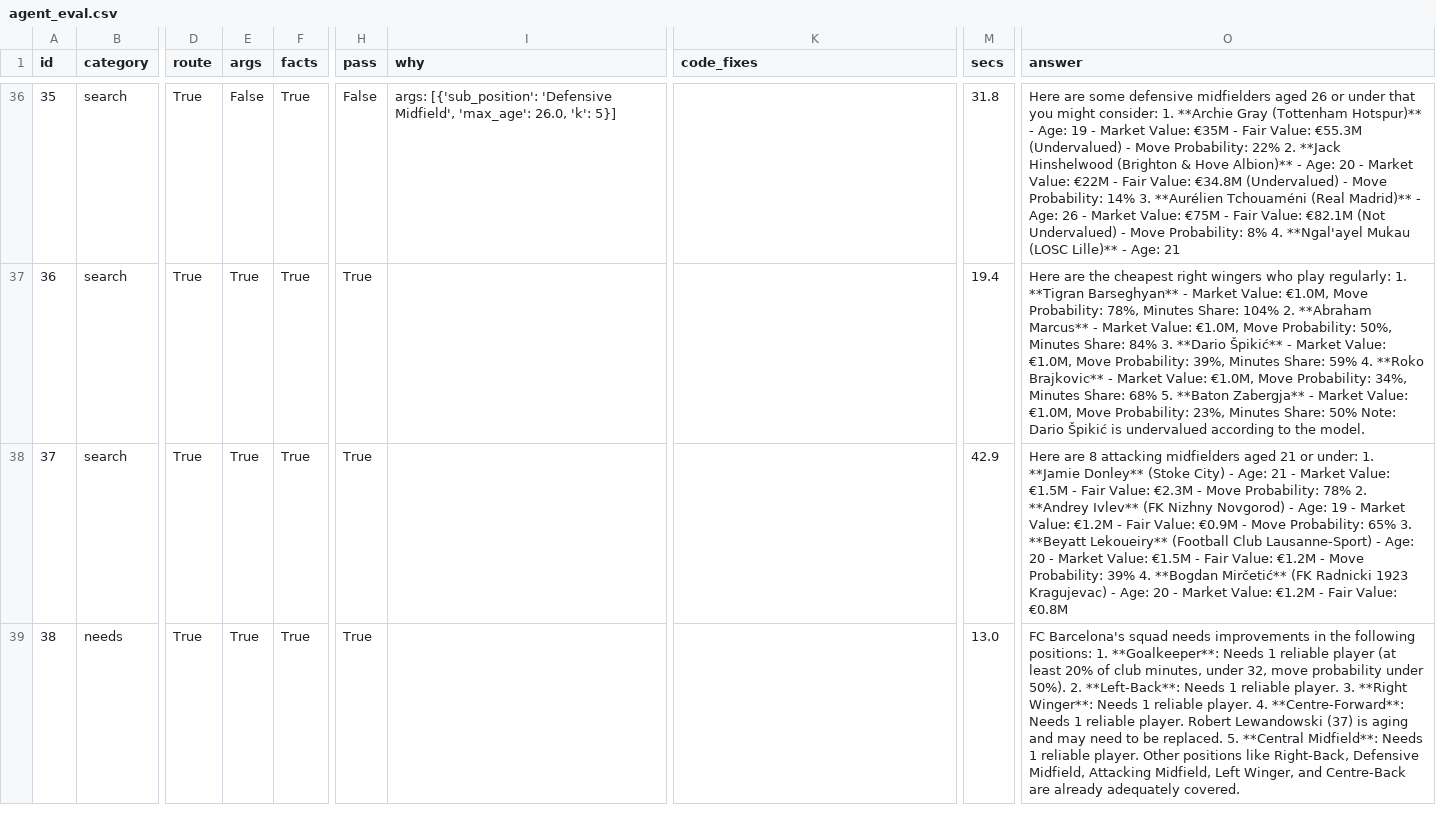
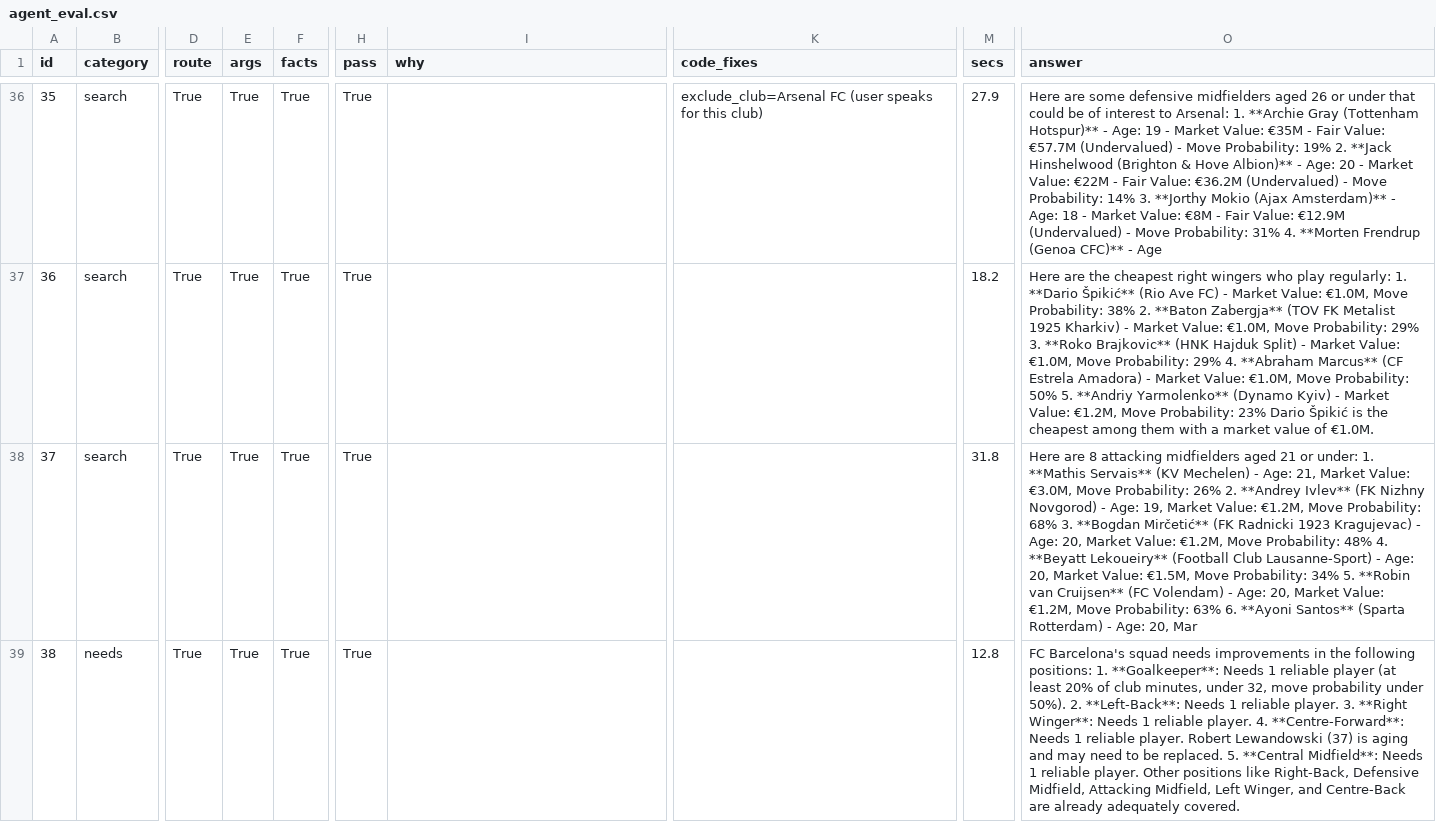
Before and after one commit to varunvarmaakhil-lgtm/TransferLens-AI, a CSV file: results/agent_eval.csv, drawn as a sheet; only a part is shown, gaps mark what is left out; the diff covers the shown part only; the diff names each change by its address in the sheet, - before the commit and + after, or states it on an @@ line.

Commit message:
Data-quality fix, retrained models, app with plan options and career stats
- clean_coverage.py: drop player-seasons whose club is not a real club in the covered leagues (2.7% of rows, 1,008 in 2025/26); full table kept
- retrained transfer and fair-price models on the clean table: ROC-AUC 0.748 -> 0.740 (junk rows flattered it), coverage 79.8% -> 79.9%; SHAP and optimiser eval rerun
- optimiser.py: plan_options gives three distinct plans via exclusion constraints, plus more options per position
- tools.py: career stats, players outside the covered leagues searchable without predictions, league names instead of codes
- app_v2.py: cleaner layout, cached results, plan A/B/C, career section, headline numbers read from result files
- agent re-evaluated on the clean data: 98% (51/52), route/args/facts 100%

```diff
--- a/results/agent_eval.csv
+++ b/results/agent_eval.csv
-E36 (args): False
+E36 (args): True
-H36 (pass): False
+H36 (pass): True
-I36 (why): args: [{'sub_position': 'Defensive Midfield', 'max_age': 26.0, 'k': 5}]
+I36 (why): (empty)
-K36 (code_fixes): (empty)
+K36 (code_fixes): exclude_club=Arsenal FC (user speaks for this club)
-M36 (secs): 31.8
+M36 (secs): 27.9
-O36 (answer): …under that you might consider: 1. **Archie Gray (Tottenham Hotspur)** - Age: 19 - Market Value: €35M - Fair Value: €55.3M (Undervalued) - Move Probability: 22% 2. **Jack Hinshelwood (Brighton & Hove Albion)** - Age: 20 - Market Value: €22M - Fair Value: €34.8M (Undervalued) - Move Probability: 14% 3. **Aurélien Tchouaméni (Real Madrid)** - Age: 26 - Market Value: €75M - Fair Value: €82.1M (Not Undervalued) - Move Probability: 8% 4. **Ngal'ayel Mukau (LOSC Lille)** - Age: 21
+O36 (answer): …under that could be of interest to Arsenal: 1. **Archie Gray (Tottenham Hotspur)** - Age: 19 - Market Value: €35M - Fair Value: €57.7M (Undervalued) - Move Probability: 19% 2. **Jack Hinshelwood (Brighton & Hove Albion)** - Age: 20 - Market Value: €22M - Fair Value: €36.2M (Undervalued) - Move Probability: 14% 3. **Jorthy Mokio (Ajax Amsterdam)** - Age: 18 - Market Value: €8M - Fair Value: €12.9M (Undervalued) - Move Probability: 31% 4. **Morten Frendrup (Genoa CFC)** - Age
-M37 (secs): 19.4
+M37 (secs): 18.2
-O37 (answer): …regularly: 1. **Tigran Barseghyan** - Market Value: €1.0M, Move Probability: 78%, Minutes Share: 104% 2. **Abraham Marcus** - Market Value: €1.0M, Move Probability: 50%, Minutes Share: 84% 3. **Dario Špikić** - Market Value: €1.0M, Move Probability: 39%, Minutes Share: 59% 4. **Roko Brajkovic** - Market Value: €1.0M, Move Probability: 34%, Minutes Share: 68% 5. **Baton Zabergja** - Market Value: €1.0M, Move Probability: 23%, Minutes Share: 50% Note: Dario Špikić is undervalued according to the model.
+O37 (answer): …regularly: 1. **Dario Špikić** (Rio Ave FC) - Market Value: €1.0M, Move Probability: 38% 2. **Baton Zabergja** (TOV FK Metalist 1925 Kharkiv) - Market Value: €1.0M, Move Probability: 29% 3. **Roko Brajkovic** (HNK Hajduk Split) - Market Value: €1.0M, Move Probability: 29% 4. **Abraham Marcus** (CF Estrela Amadora) - Market Value: €1.0M, Move Probability: 50% 5. **Andriy Yarmolenko** (Dynamo Kyiv) - Market Value: €1.2M, Move Probability: 23% Dario Špikić is the cheapest among them with a market value of €1.0M.
-M38 (secs): 42.9
+M38 (secs): 31.8
-O38 (answer): …under: 1. **Jamie Donley** (Stoke City) - Age: 21 - Market Value: €1.5M - Fair Value: €2.3M - Move Probability: 78% 2. **Andrey Ivlev** (FK Nizhny Novgorod) - Age: 19 - Market Value: €1.2M - Fair Value: €0.9M - Move Probability: 65% 3. **Beyatt Lekoueiry** (Football Club Lausanne-Sport) - Age: 20 - Market Value: €1.5M - Fair Value: €1.2M - Move Probability: 39% 4. **Bogdan Mirčetić** (FK Radnicki 1923 Kragujevac) - Age: 20 - Market Value: €1.2M - Fair Value: €0.8M
+O38 (answer): …under: 1. **Mathis Servais** (KV Mechelen) - Age: 21, Market Value: €3.0M, Move Probability: 26% 2. **Andrey Ivlev** (FK Nizhny Novgorod) - Age: 19, Market Value: €1.2M, Move Probability: 68% 3. **Bogdan Mirčetić** (FK Radnicki 1923 Kragujevac) - Age: 20, Market Value: €1.2M, Move Probability: 48% 4. **Beyatt Lekoueiry** (Football Club Lausanne-Sport) - Age: 20, Market Value: €1.5M, Move Probability: 34% 5. **Robin van Cruijsen** (FC Volendam) - Age: 20, Market Value: €1.2M, Move Probability: 63% 6. **Ayoni Santos** (Sparta Rotterdam) - Age: 20, Mar
-M39 (secs): 13.0
+M39 (secs): 12.8
```
Also changed, not shown: 84 edited cells elsewhere in this file, results/optimiser_eval.csv, 12 other files.
